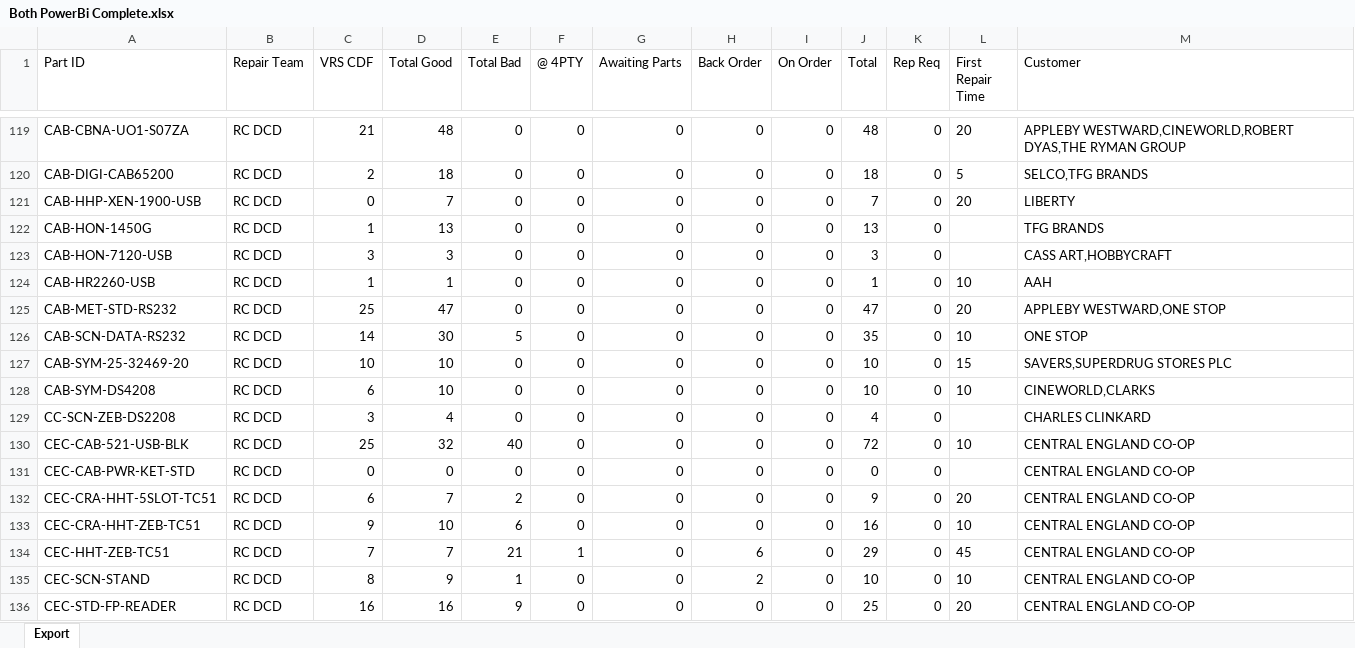
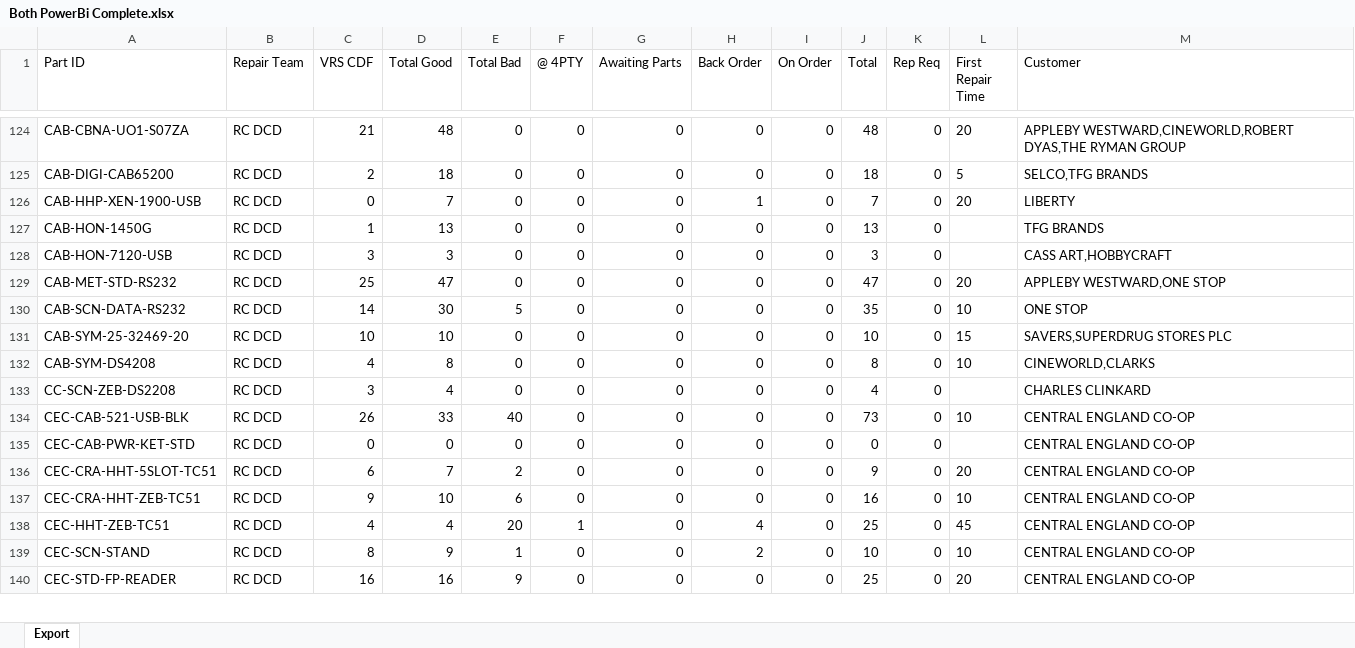
Before and after one commit to NotKamran07/dcd-priority-list, an Excel workbook: Both PowerBi Complete.xlsx, sheet Export, drawn as a sheet; only a part is shown, gaps mark what is left out; values as stored, in another font and other column widths than the file's, no borders; removed rows and columns are numbered as before the commit, all else as after; the diff covers the shown part only; the diff names each change by its address in the sheet, - before the commit and + after, or states it on an @@ line.

```diff
--- a/Both PowerBi Complete.xlsx (sheet Export)
+++ b/Both PowerBi Complete.xlsx (sheet Export)
-H126 (Back Order): 0
+H126 (Back Order): 1
-row 124: CAB-HR2260-USB | RC DCD | 1 | 1 | 0 | 0 | 0 | 0 | 0 | 1 | 0 | 10 | AAH
-C132 (VRS CDF): 6
+C132 (VRS CDF): 4
-D132 (Total Good): 10
+D132 (Total Good): 8
-J132 (Total): 10
+J132 (Total): 8
-C134 (VRS CDF): 25
+C134 (VRS CDF): 26
-D134 (Total Good): 32
+D134 (Total Good): 33
-J134 (Total): 72
+J134 (Total): 73
-C138 (VRS CDF): 7
+C138 (VRS CDF): 4
-D138 (Total Good): 7
+D138 (Total Good): 4
-E138 (Total Bad): 21
+E138 (Total Bad): 20
-H138 (Back Order): 6
+H138 (Back Order): 4
-J138 (Total): 29
+J138 (Total): 25
```
Also changed, not shown: 29 added rows, 28 removed rows and 306 edited cells elsewhere in this sheet, 1 other file.
